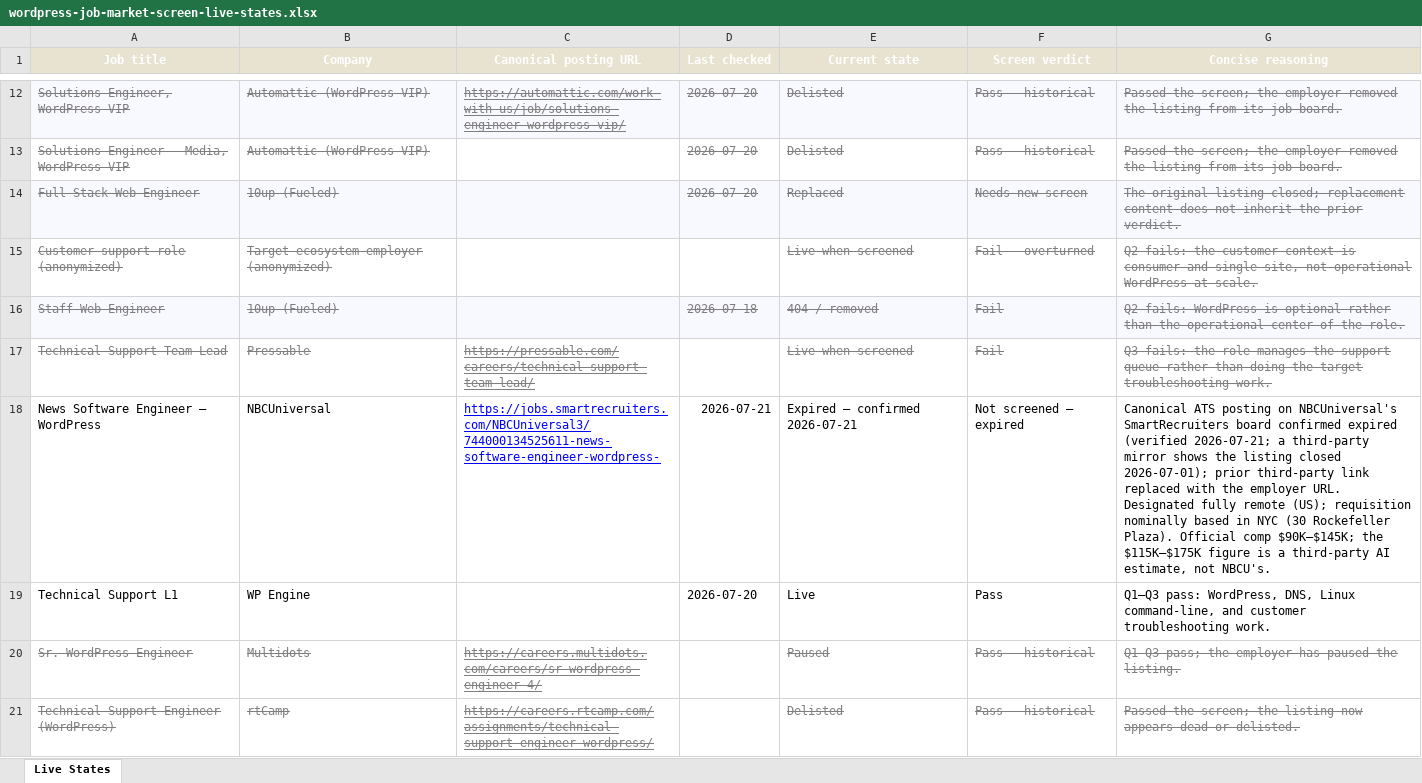
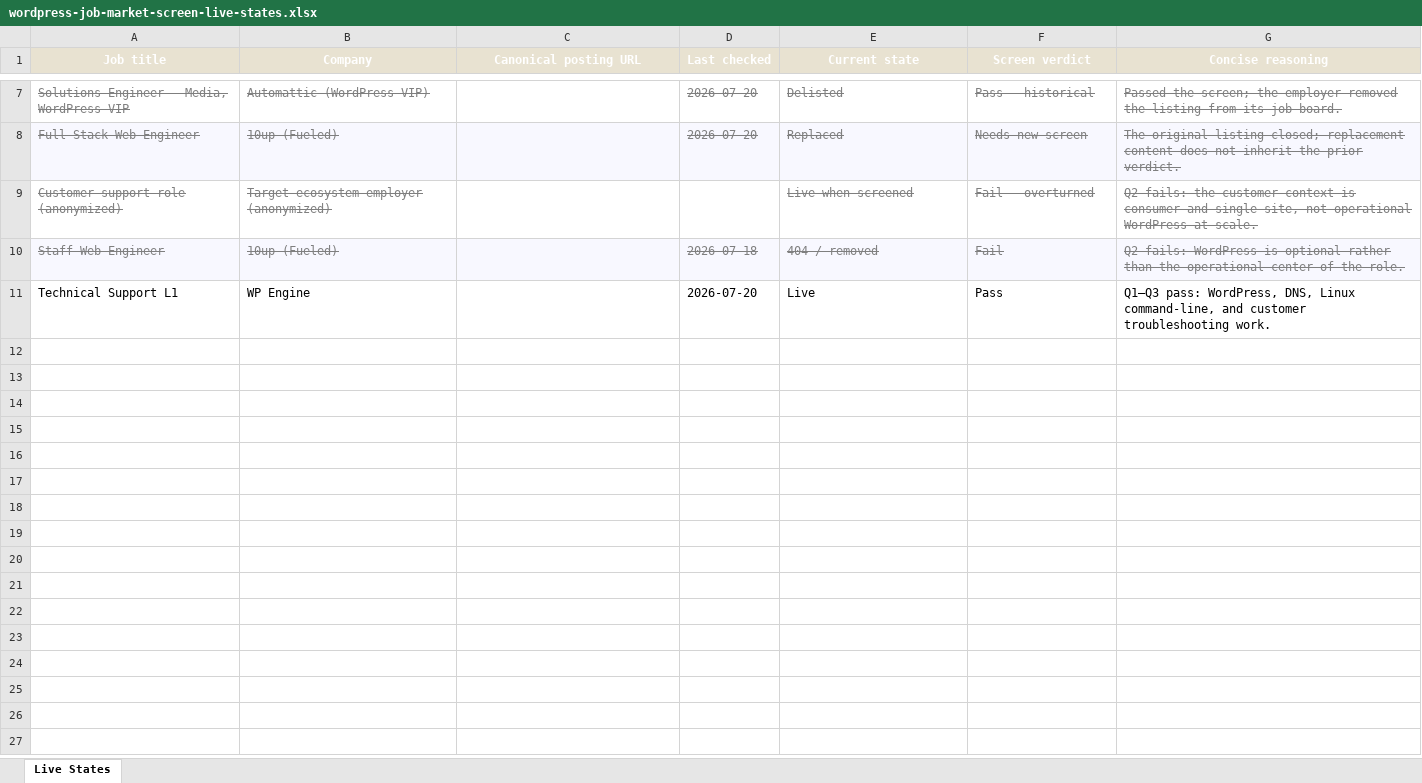
Before and after one commit to henryperkins/hperkins-tokens, an Excel workbook: assets/documents/wordpress-job-market-screen-live-states.xlsx, sheet Live States, drawn as a sheet; only a part is shown, gaps mark what is left out; values as stored, in another font and other column widths than the file's, no borders; charts and pictures not drawn; the diff covers the shown part only; the diff names each change by its address in the sheet, - before the commit and + after, or states it on an @@ line.

Commit message:
Remove unavailable listings from published market screen

```diff
--- a/assets/documents/wordpress-job-market-screen-live-states.xlsx (sheet Live States)
+++ b/assets/documents/wordpress-job-market-screen-live-states.xlsx (sheet Live States)
-row 12: Solutions Engineer, WordPress VIP | Automattic (WordPress VIP) | https://automattic.com/work-with-us/job/solutions-engineer-wordpress-vip/ | 2026-07-20 | Delisted | Pass — historical | Passed the screen; the employer removed the listing from its job board.
-row 17: Technical Support Team Lead | Pressable | https://pressable.com/careers/technical-support-team-lead/ |  | Live when screened | Fail | Q3 fails: the role manages the support queue rather than doing the target troubleshooting work.
-row 18: News Software Engineer — WordPress | NBCUniversal | https://jobs.smartrecruiters.com/NBCUniversal3/744000134525611-news-software-engineer-wordpress- | 2026-07-21 | Expired — confirmed 2026-07-21 | Not screened — expired | Canonical ATS posting on NBCUniversal's SmartRecruiters board confirmed expired (verified 2026-07-21; a third-party mirror shows the listing closed 2026-07-01); prior third-party link replaced with the employer URL. Designated fully remote (US); requisition nominally based in NYC (30 Rockefeller Plaza). Official comp $90K–$145K; the $115K–$175K figure is a third-party AI estimate, not NBCU's.
-row 20: Sr. WordPress Engineer | Multidots | https://careers.multidots.com/careers/sr-wordpress-engineer-4/ |  | Paused | Pass — historical | Q1–Q3 pass; the employer has paused the listing.
-row 21: Technical Support Engineer (WordPress) | rtCamp | https://careers.rtcamp.com/assignments/technical-support-engineer-wordpress/ |  | Delisted | Pass — historical | Passed the screen; the listing now appears dead or delisted.
```
Also changed, not shown: 5 removed rows elsewhere in this sheet, 21 other files.
